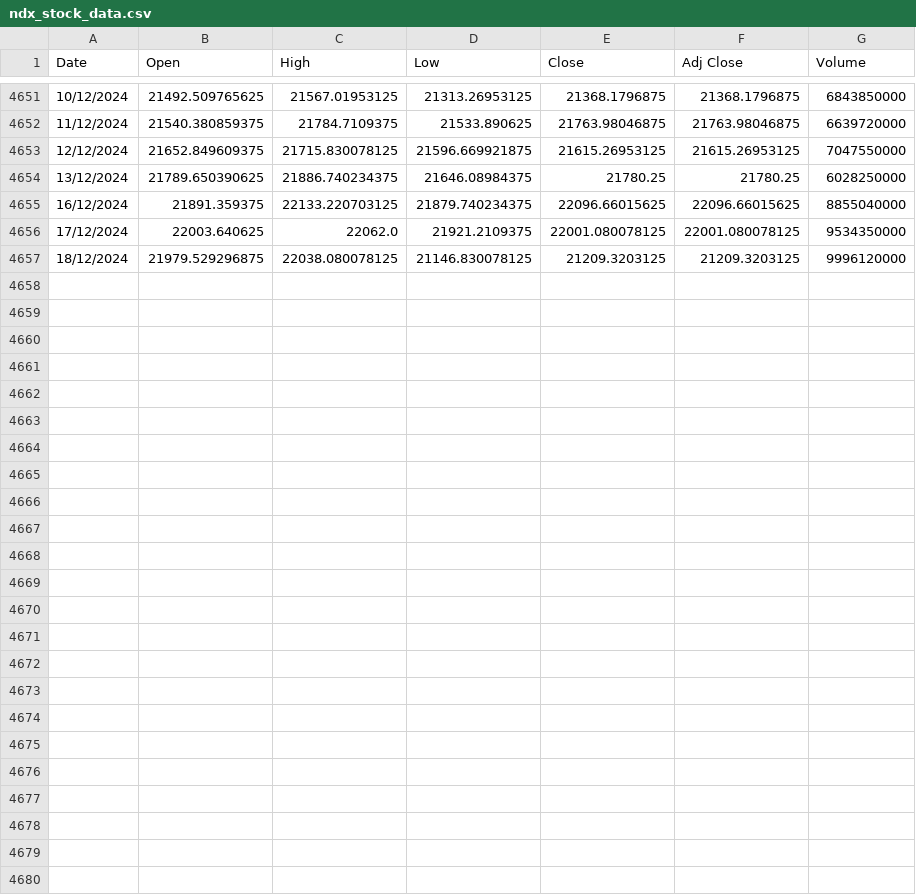
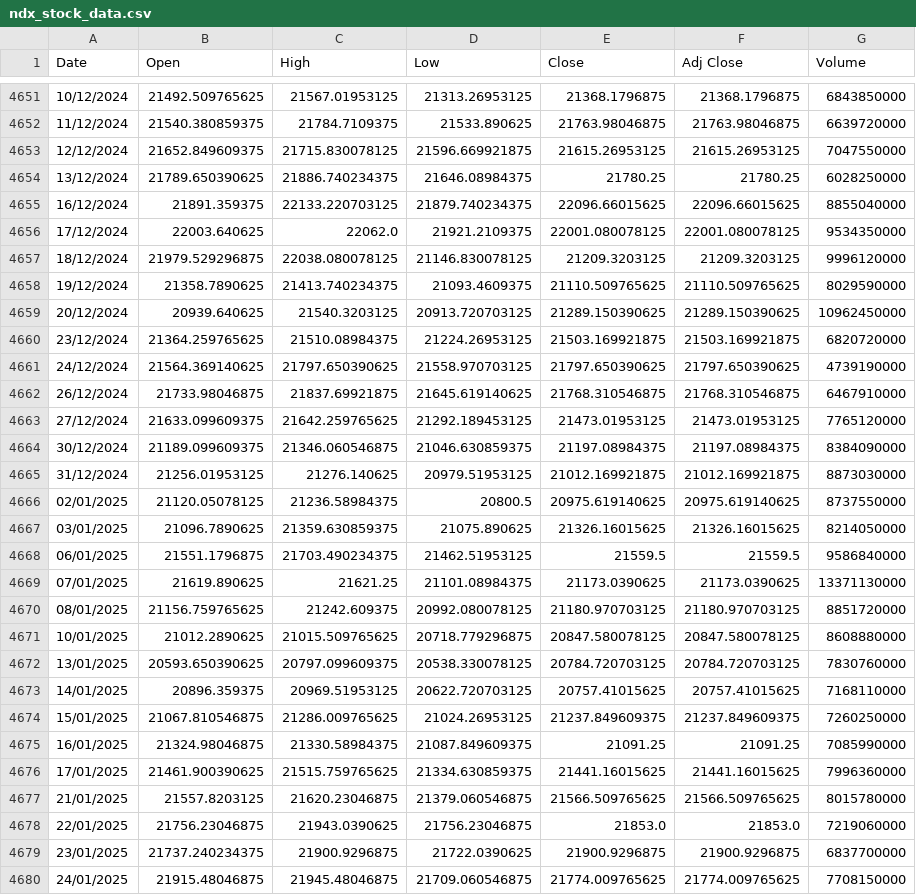
Before and after one commit to eliezerRevach/finance-data, a CSV file: ndx_stock_data.csv, drawn as a sheet; only a part is shown, gaps mark what is left out.

Commit message:
Update NDX stock data

```diff
--- a/ndx_stock_data.csv
+++ b/ndx_stock_data.csv
@@ -4657 +4657,24 @@ Date,Open,High,Low,Close,Adj Close,Volume
 18/12/2024,21979.529296875,22038.080078125,21146.830078125,21209.3203125,21209.3203125,9996120000
+19/12/2024,21358.7890625,21413.740234375,21093.4609375,21110.509765625,21110.509765625,8029590000
+20/12/2024,20939.640625,21540.3203125,20913.720703125,21289.150390625,21289.150390625,10962450000
+23/12/2024,21364.259765625,21510.08984375,21224.26953125,21503.169921875,21503.169921875,6820720000
+24/12/2024,21564.369140625,21797.650390625,21558.970703125,21797.650390625,21797.650390625,4739190000
+26/12/2024,21733.98046875,21837.69921875,21645.619140625,21768.310546875,21768.310546875,6467910000
+27/12/2024,21633.099609375,21642.259765625,21292.189453125,21473.01953125,21473.01953125,7765120000
+30/12/2024,21189.099609375,21346.060546875,21046.630859375,21197.08984375,21197.08984375,8384090000
+31/12/2024,21256.01953125,21276.140625,20979.51953125,21012.169921875,21012.169921875,8873030000
+02/01/2025,21120.05078125,21236.58984375,20800.5,20975.619140625,20975.619140625,8737550000
+03/01/2025,21096.7890625,21359.630859375,21075.890625,21326.16015625,21326.16015625,8214050000
+06/01/2025,21551.1796875,21703.490234375,21462.51953125,21559.5,21559.5,9586840000
+07/01/2025,21619.890625,21621.25,21101.08984375,21173.0390625,21173.0390625,13371130000
+08/01/2025,21156.759765625,21242.609375,20992.080078125,21180.970703125,21180.970703125,8851720000
+10/01/2025,21012.2890625,21015.509765625,20718.779296875,20847.580078125,20847.580078125,8608880000
+13/01/2025,20593.650390625,20797.099609375,20538.330078125,20784.720703125,20784.720703125,7830760000
+14/01/2025,20896.359375,20969.51953125,20622.720703125,20757.41015625,20757.41015625,7168110000
+15/01/2025,21067.810546875,21286.009765625,21024.26953125,21237.849609375,21237.849609375,7260250000
+16/01/2025,21324.98046875,21330.58984375,21087.849609375,21091.25,21091.25,7085990000
+17/01/2025,21461.900390625,21515.759765625,21334.630859375,21441.16015625,21441.16015625,7996360000
+21/01/2025,21557.8203125,21620.23046875,21379.060546875,21566.509765625,21566.509765625,8015780000
+22/01/2025,21756.23046875,21943.0390625,21756.23046875,21853.0,21853.0,7219060000
+23/01/2025,21737.240234375,21900.9296875,21722.0390625,21900.9296875,21900.9296875,6837700000
+24/01/2025,21915.48046875,21945.48046875,21709.060546875,21774.009765625,21774.009765625,7708150000
```
